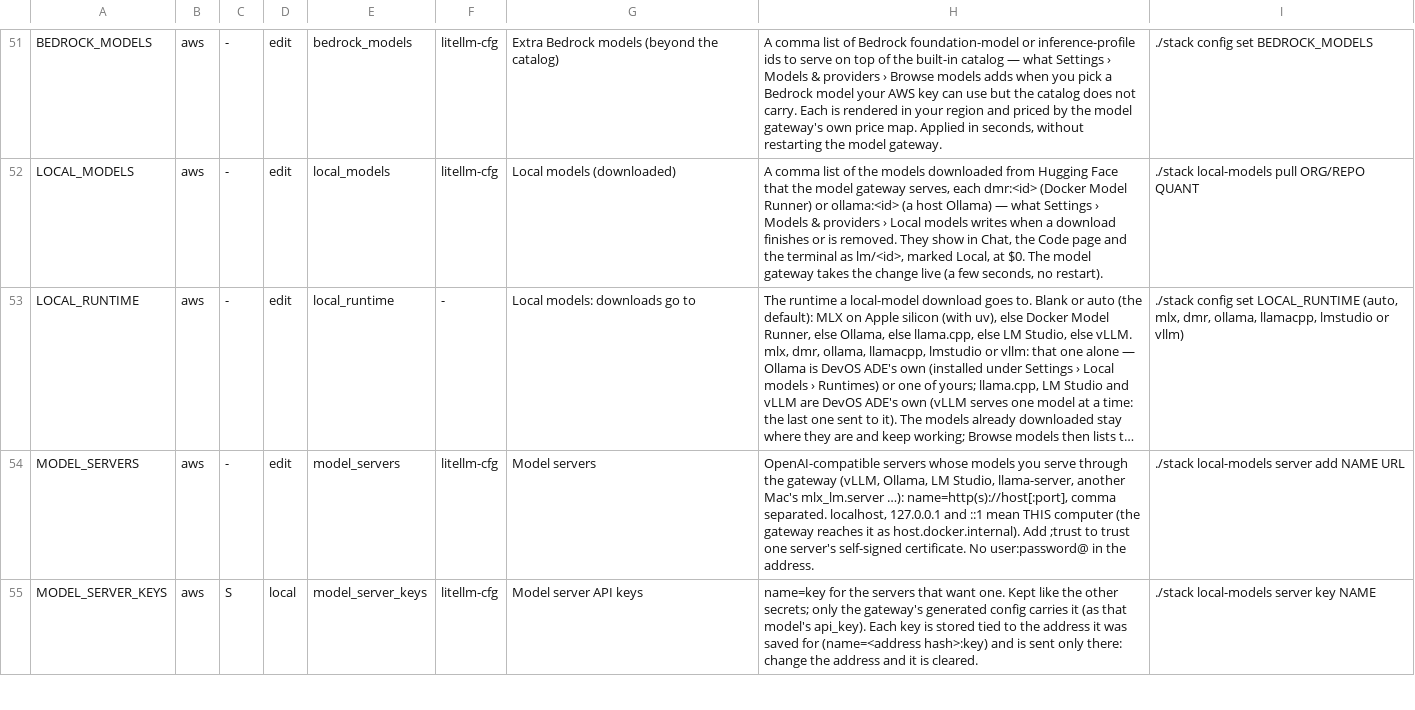
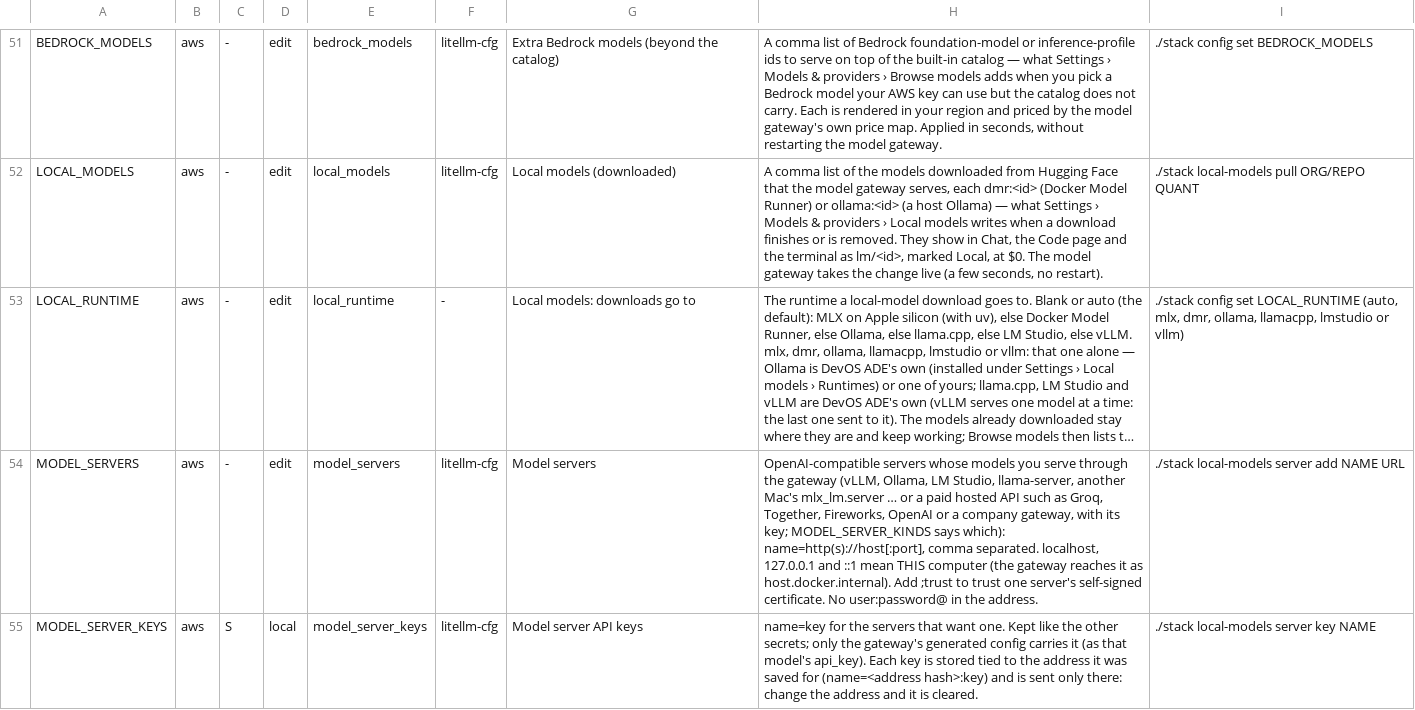
Before and after one commit to JongoDB-Labs/devos-ade, a TSV file: catalog/settings.tsv, drawn as a sheet; only a part is shown, gaps mark what is left out; long unchanged cells end in …; the diff covers the shown part only; the diff names each change by its address in the sheet, - before the commit and + after, or states it on an @@ line.

```diff
--- a/catalog/settings.tsv
+++ b/catalog/settings.tsv
-H54: …Mac's mlx_lm.server …): name=http(s)://host[:port], comma…
+H54: …Mac's mlx_lm.server … or a paid hosted API such as Groq, Together, Fireworks, OpenAI or a company gateway, with its key; MODEL_SERVER_KINDS says which): name=http(s)://host[:port], comma…
```
Also changed, not shown: 1 edited cell elsewhere in this file, 10 other files.
